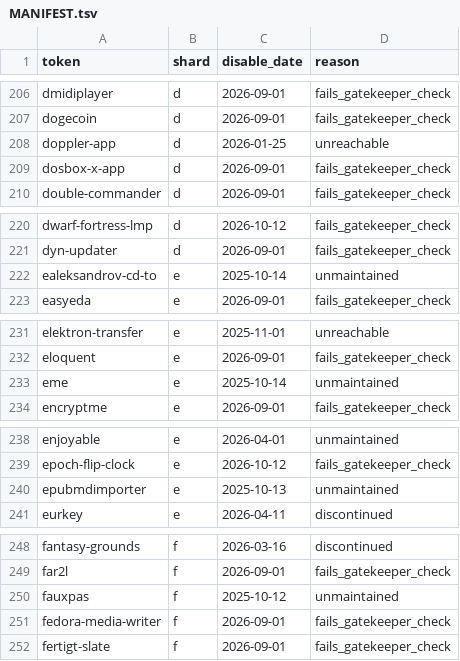
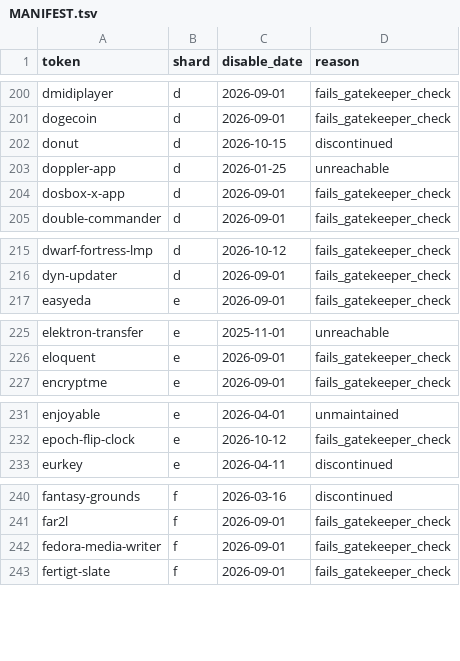
Before and after one commit to ylluminate/homebrew-attic, a TSV file: MANIFEST.tsv, drawn as a sheet; only a part is shown, gaps mark what is left out; removed rows and columns are numbered as before the commit, all else as after; the diff covers the shown part only; the diff names each change by its address in the sheet, - before the commit and + after, or states it on an @@ line.

```diff
--- a/MANIFEST.tsv
+++ b/MANIFEST.tsv
+row 202: donut | d | 2026-10-15 | discontinued
-row 222: ealeksandrov-cd-to | e | 2025-10-14 | unmaintained
-row 233: eme | e | 2025-10-14 | unmaintained
-row 240: epubmdimporter | e | 2025-10-13 | unmaintained
-row 250: fauxpas | f | 2025-10-12 | unmaintained
```
Also changed, not shown: 2 added rows and 38 removed rows elsewhere in this file, 6 other files.
